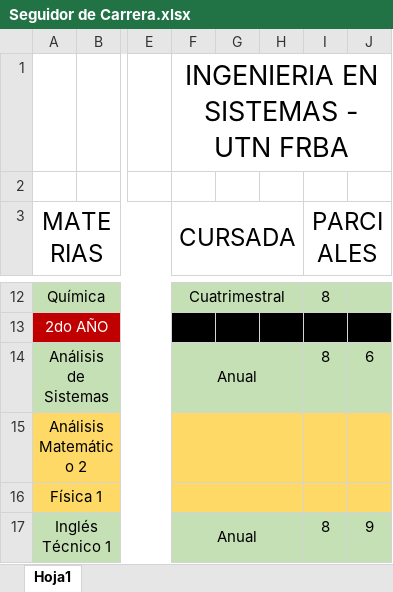
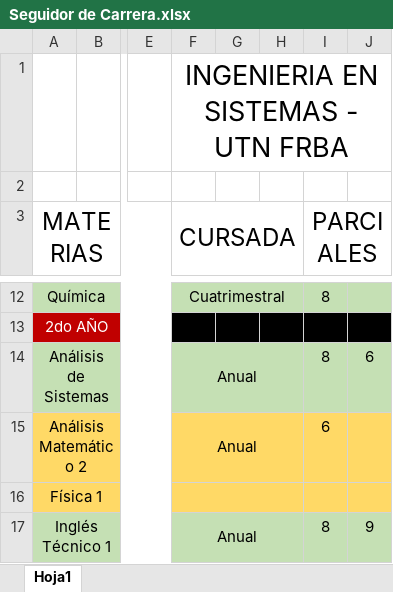
Before and after one commit to TamboriniAgustin/seguimientoUTN, an Excel workbook: Seguidor de Carrera.xlsx, sheet Hoja1, drawn as a sheet; only a part is shown, gaps mark what is left out; values as stored, in another font and other column widths than the file's, no borders; conditional formats not drawn; the diff names each change by its address in the sheet, - before the commit and + after, or states it on an @@ line.

```diff
--- a/Seguidor de Carrera.xlsx (sheet Hoja1)
+++ b/Seguidor de Carrera.xlsx (sheet Hoja1)
-F15 (CURSADA): (empty)
+F15 (CURSADA): Anual
-I15 (PARCIALES): (empty)
+I15 (PARCIALES): 6
```
Also changed, not shown: 26 other files.
